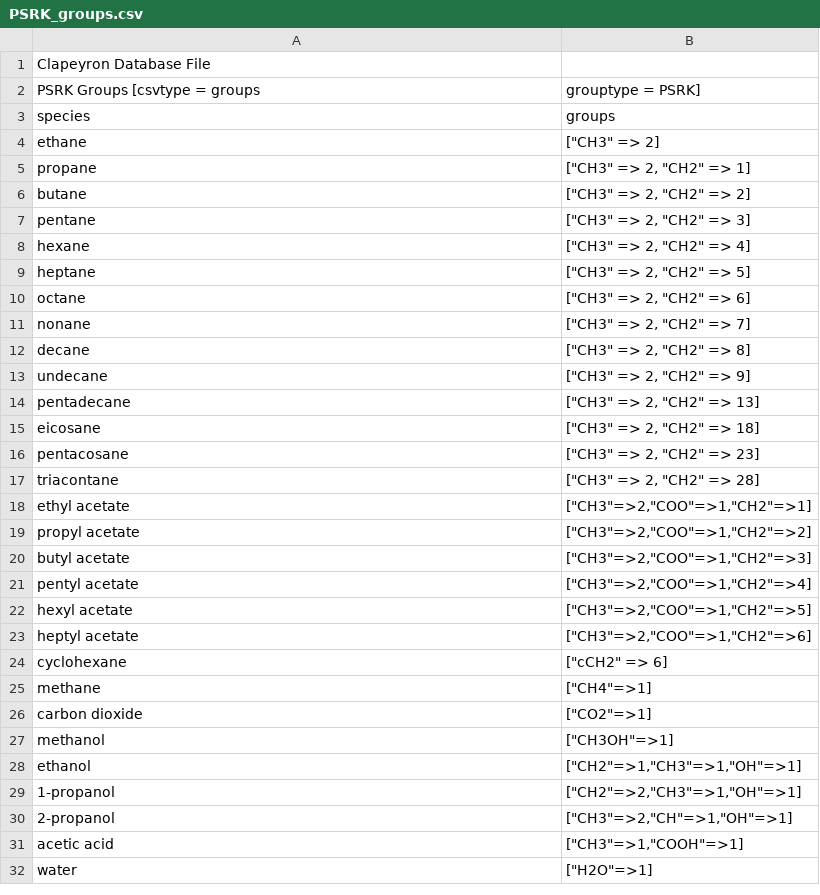
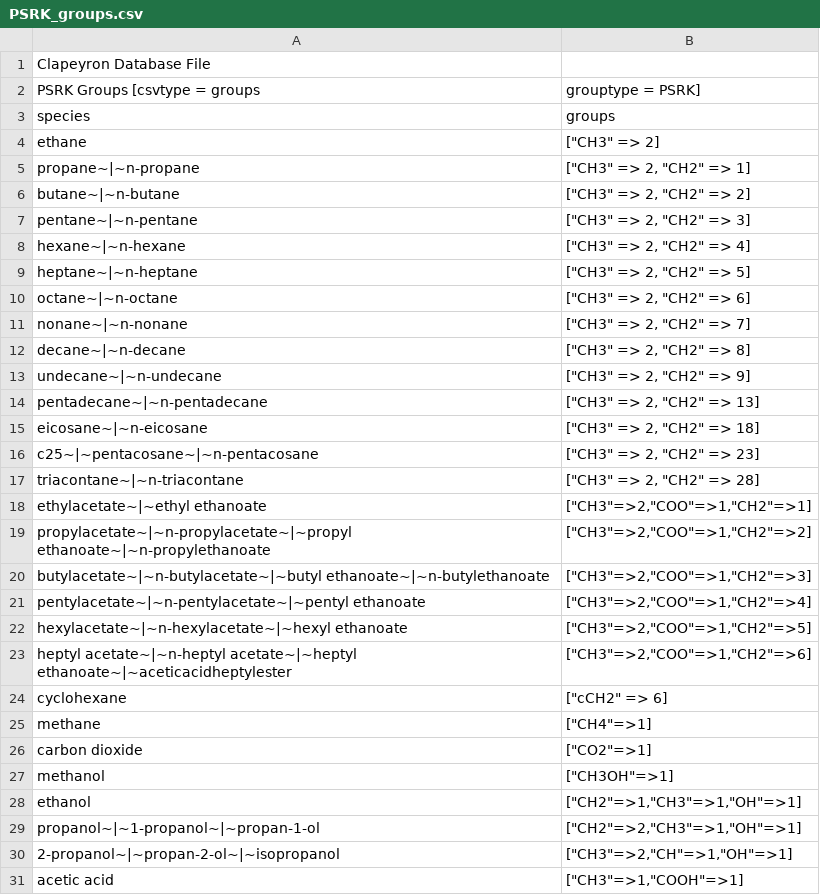
Before and after one commit to ClapeyronThermo/Clapeyron.jl, a CSV file: database/Activity/UNIFAC/PSRK/PSRK_groups.csv, drawn as a sheet; only a part is shown; the shorter side is filled out with more unchanged rows.

```diff
--- a/database/Activity/UNIFAC/PSRK/PSRK_groups.csv
+++ b/database/Activity/UNIFAC/PSRK/PSRK_groups.csv
@@ -4,21 +4,21 @@ species,groups
 ethane,"[""CH3"" => 2]"
-propane,"[""CH3"" => 2, ""CH2"" => 1]"
-butane,"[""CH3"" => 2, ""CH2"" => 2]"
-pentane,"[""CH3"" => 2, ""CH2"" => 3]"
-hexane,"[""CH3"" => 2, ""CH2"" => 4]"
-heptane,"[""CH3"" => 2, ""CH2"" => 5]"
-octane,"[""CH3"" => 2, ""CH2"" => 6]"
-nonane,"[""CH3"" => 2, ""CH2"" => 7]"
-decane,"[""CH3"" => 2, ""CH2"" => 8]"
-undecane,"[""CH3"" => 2, ""CH2"" => 9]"
-pentadecane,"[""CH3"" => 2, ""CH2"" => 13]"
-eicosane,"[""CH3"" => 2, ""CH2"" => 18]"
-pentacosane,"[""CH3"" => 2, ""CH2"" => 23]"
-triacontane,"[""CH3"" => 2, ""CH2"" => 28]"
-ethyl acetate,"[""CH3""=>2,""COO""=>1,""CH2""=>1]"
-propyl acetate,"[""CH3""=>2,""COO""=>1,""CH2""=>2]"
-butyl acetate,"[""CH3""=>2,""COO""=>1,""CH2""=>3]"
-pentyl acetate,"[""CH3""=>2,""COO""=>1,""CH2""=>4]"
-hexyl acetate,"[""CH3""=>2,""COO""=>1,""CH2""=>5]"
-heptyl acetate,"[""CH3""=>2,""COO""=>1,""CH2""=>6]"
+propane~|~n-propane,"[""CH3"" => 2, ""CH2"" => 1]"
+butane~|~n-butane,"[""CH3"" => 2, ""CH2"" => 2]"
+pentane~|~n-pentane,"[""CH3"" => 2, ""CH2"" => 3]"
+hexane~|~n-hexane,"[""CH3"" => 2, ""CH2"" => 4]"
+heptane~|~n-heptane,"[""CH3"" => 2, ""CH2"" => 5]"
+octane~|~n-octane,"[""CH3"" => 2, ""CH2"" => 6]"
+nonane~|~n-nonane,"[""CH3"" => 2, ""CH2"" => 7]"
+decane~|~n-decane,"[""CH3"" => 2, ""CH2"" => 8]"
+undecane~|~n-undecane,"[""CH3"" => 2, ""CH2"" => 9]"
+pentadecane~|~n-pentadecane,"[""CH3"" => 2, ""CH2"" => 13]"
+eicosane~|~n-eicosane,"[""CH3"" => 2, ""CH2"" => 18]"
+c25~|~pentacosane~|~n-pentacosane,"[""CH3"" => 2, ""CH2"" => 23]"
+triacontane~|~n-triacontane,"[""CH3"" => 2, ""CH2"" => 28]"
+ethylacetate~|~ethyl ethanoate,"[""CH3""=>2,""COO""=>1,""CH2""=>1]"
+propylacetate~|~n-propylacetate~|~propyl ethanoate~|~n-propylethanoate,"[""CH3""=>2,""COO""=>1,""CH2""=>2]"
+butylacetate~|~n-butylacetate~|~butyl ethanoate~|~n-butylethanoate,"[""CH3""=>2,""COO""=>1,""CH2""=>3]"
+pentylacetate~|~n-pentylacetate~|~pentyl ethanoate,"[""CH3""=>2,""COO""=>1,""CH2""=>4]"
+hexylacetate~|~n-hexylacetate~|~hexyl ethanoate,"[""CH3""=>2,""COO""=>1,""CH2""=>5]"
+heptyl acetate~|~n-heptyl acetate~|~heptyl ethanoate~|~aceticacidheptylester,"[""CH3""=>2,""COO""=>1,""CH2""=>6]"
 cyclohexane,"[""cCH2"" => 6]"
@@ -28,4 +28,4 @@ methanol,"[""CH3OH""=>1]"
 ethanol,"[""CH2""=>1,""CH3""=>1,""OH""=>1]"
-1-propanol,"[""CH2""=>2,""CH3""=>1,""OH""=>1]"
-2-propanol,"[""CH3""=>2,""CH""=>1,""OH""=>1]"
+propanol~|~1-propanol~|~propan-1-ol,"[""CH2""=>2,""CH3""=>1,""OH""=>1]"
+2-propanol~|~propan-2-ol~|~isopropanol,"[""CH3""=>2,""CH""=>1,""OH""=>1]"
 acetic acid,"[""CH3""=>1,""COOH""=>1]"
```
Also changed, not shown: database/Activity/UNIFAC/UNIFAC_groups.csv, database/Activity/UNIFAC/VTPR/VTPR_groups.csv, 15 other files.
